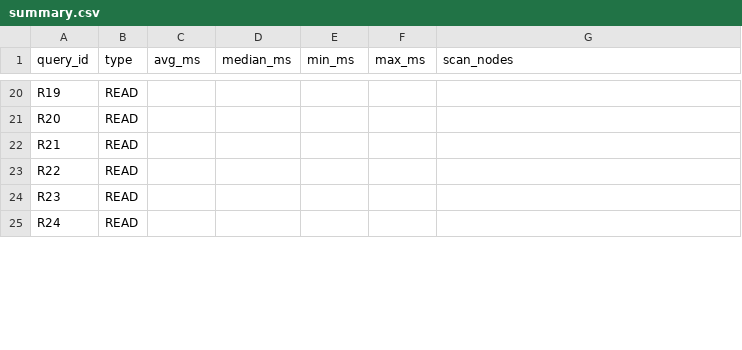
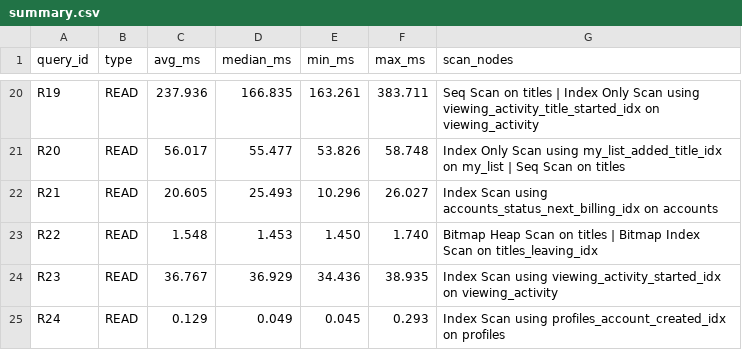
Before and after one commit to YashikaGupta2407/DE_Bugify_2026, a CSV file: benchmarks/results/large/summary.csv, drawn as a sheet; only a part is shown, gaps mark what is left out; the diff covers the shown part only; the diff names each change by its address in the sheet, - before the commit and + after, or states it on an @@ line.

```diff
--- a/benchmarks/results/large/summary.csv
+++ b/benchmarks/results/large/summary.csv
-C20 (avg_ms): (empty)
+C20 (avg_ms): 237.936
-D20 (median_ms): (empty)
+D20 (median_ms): 166.835
-E20 (min_ms): (empty)
+E20 (min_ms): 163.261
-F20 (max_ms): (empty)
+F20 (max_ms): 383.711
-G20 (scan_nodes): (empty)
+G20 (scan_nodes): Seq Scan on titles | Index Only Scan using viewing_activity_title_started_idx on viewing_activity
-C21 (avg_ms): (empty)
+C21 (avg_ms): 56.017
-D21 (median_ms): (empty)
+D21 (median_ms): 55.477
-E21 (min_ms): (empty)
+E21 (min_ms): 53.826
-F21 (max_ms): (empty)
+F21 (max_ms): 58.748
-G21 (scan_nodes): (empty)
+G21 (scan_nodes): Index Only Scan using my_list_added_title_idx on my_list | Seq Scan on titles
-C22 (avg_ms): (empty)
+C22 (avg_ms): 20.605
-D22 (median_ms): (empty)
+D22 (median_ms): 25.493
-E22 (min_ms): (empty)
+E22 (min_ms): 10.296
-F22 (max_ms): (empty)
+F22 (max_ms): 26.027
-G22 (scan_nodes): (empty)
+G22 (scan_nodes): Index Scan using accounts_status_next_billing_idx on accounts
-C23 (avg_ms): (empty)
+C23 (avg_ms): 1.548
-D23 (median_ms): (empty)
+D23 (median_ms): 1.453
-E23 (min_ms): (empty)
+E23 (min_ms): 1.450
-F23 (max_ms): (empty)
+F23 (max_ms): 1.740
-G23 (scan_nodes): (empty)
+G23 (scan_nodes): Bitmap Heap Scan on titles | Bitmap Index Scan on titles_leaving_idx
-C24 (avg_ms): (empty)
+C24 (avg_ms): 36.767
-D24 (median_ms): (empty)
+D24 (median_ms): 36.929
-E24 (min_ms): (empty)
+E24 (min_ms): 34.436
-F24 (max_ms): (empty)
+F24 (max_ms): 38.935
-G24 (scan_nodes): (empty)
+G24 (scan_nodes): Index Scan using viewing_activity_started_idx on viewing_activity
-C25 (avg_ms): (empty)
+C25 (avg_ms): 0.129
-D25 (median_ms): (empty)
+D25 (median_ms): 0.049
-E25 (min_ms): (empty)
+E25 (min_ms): 0.045
-F25 (max_ms): (empty)
+F25 (max_ms): 0.293
-G25 (scan_nodes): (empty)
+G25 (scan_nodes): Index Scan using profiles_account_created_idx on profiles
```
Also changed, not shown: 120 edited cells elsewhere in this file, 32 other files.
